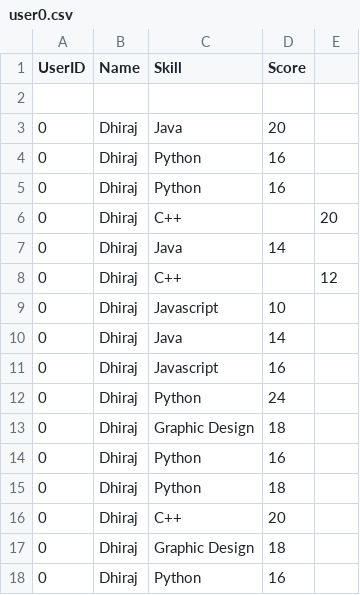
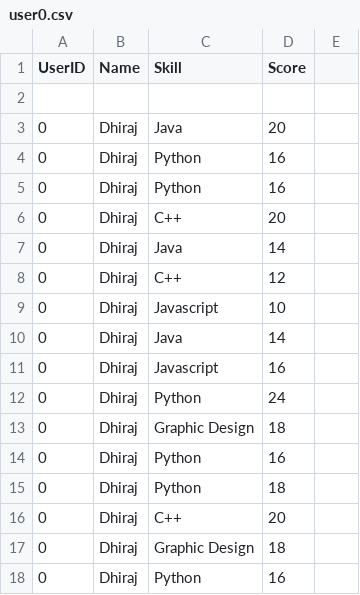
Before and after one commit to Dhiraj455/Skill-Based-Analysis, a CSV file: Data/UserData/user0.csv, drawn as a sheet.

```diff
--- a/Data/UserData/user0.csv
+++ b/Data/UserData/user0.csv
@@ -5,5 +5,5 @@ UserID,Name,Skill,Score
 0,Dhiraj,Python,16
-0,Dhiraj,C++,,20
+0,Dhiraj,C++,20
 0,Dhiraj,Java,14
-0,Dhiraj,C++,,12
+0,Dhiraj,C++,12
 0,Dhiraj,Javascript,10
```
Also changed, not shown: 3 other files.
